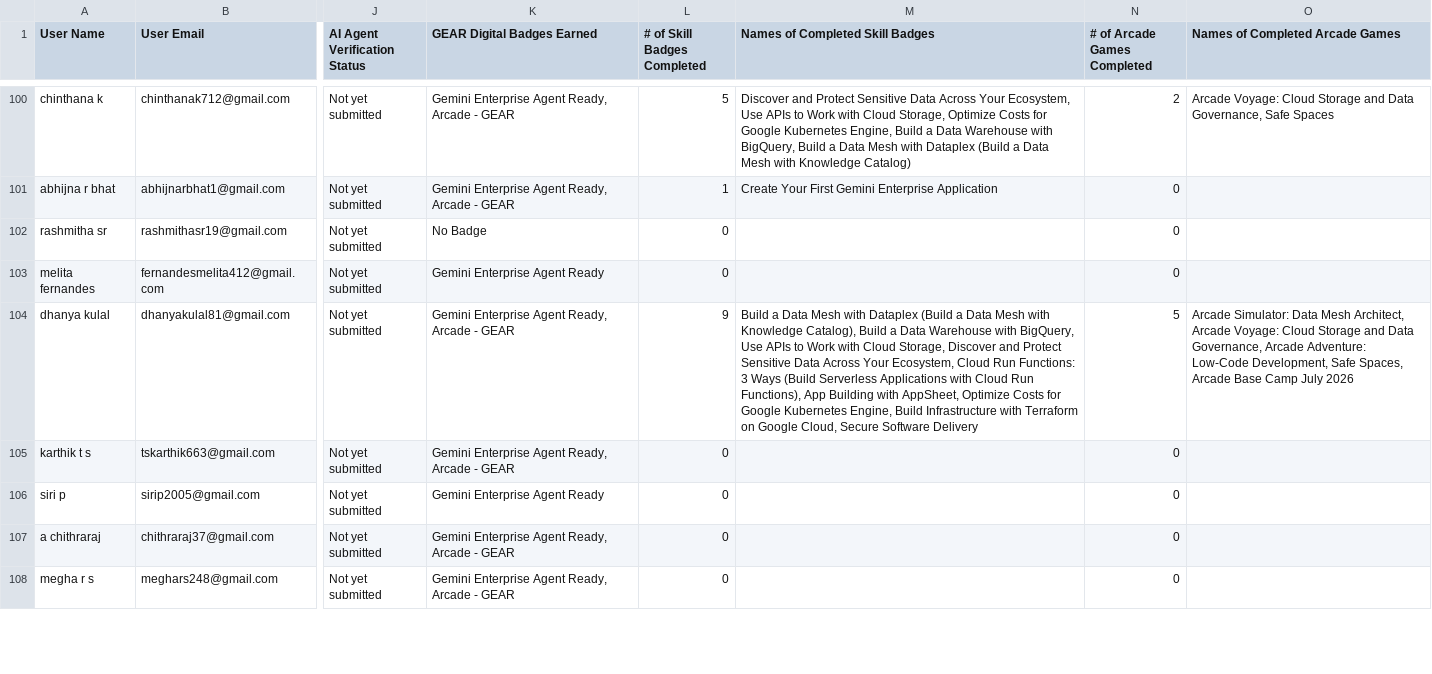
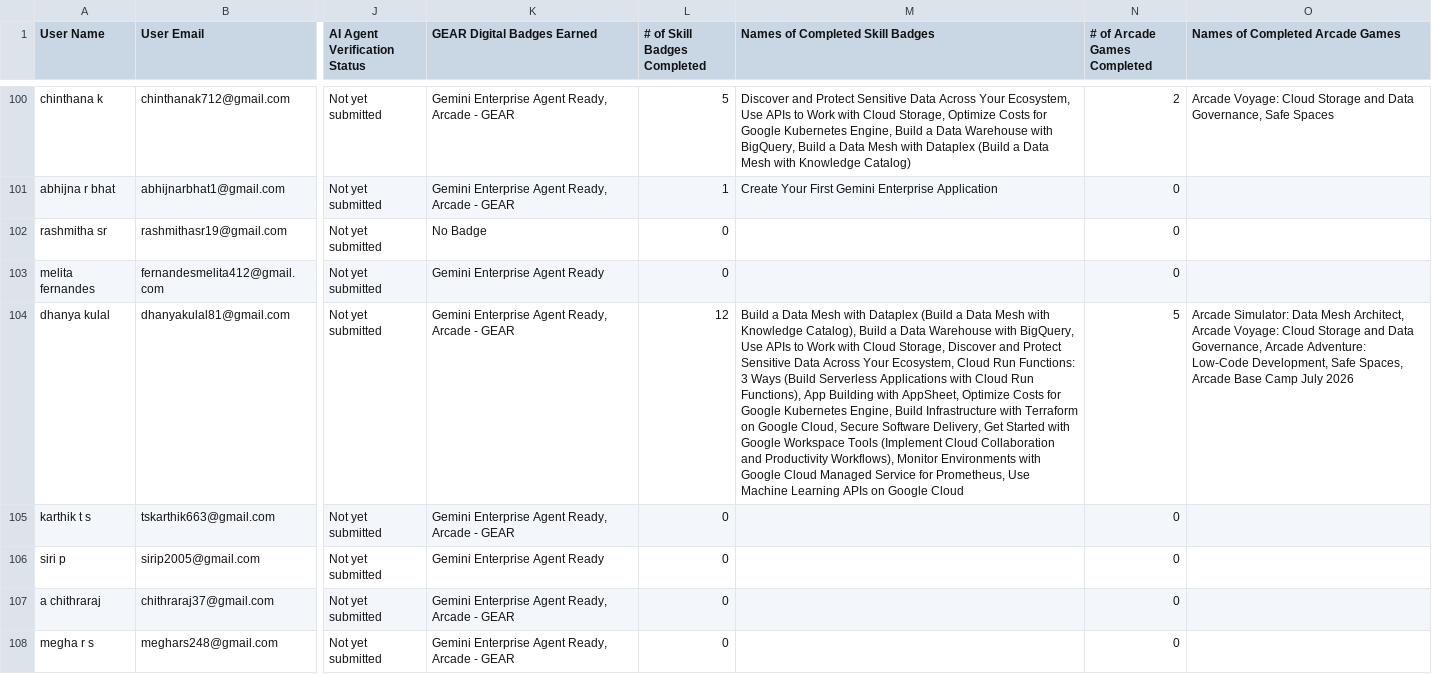
Before and after one commit to sachin-upparna/Google-Cloud-Aracade-2026, a CSV file: public/leaderboard.csv, drawn as a sheet; only a part is shown, gaps mark what is left out; the diff covers the shown part only; the diff names each change by its address in the sheet, - before the commit and + after, or states it on an @@ line.

Commit message:
Update Google Cloud Arcade leaderboard data to Aug 04 (Pushed Aug 06)

```diff
--- a/public/leaderboard.csv
+++ b/public/leaderboard.csv
-L104 (# of Skill Badges Completed): 9
+L104 (# of Skill Badges Completed): 12
-M104 (Names of Completed Skill Badges): …Secure Software Delivery
+M104 (Names of Completed Skill Badges): …Secure Software Delivery, Get Started with Google Workspace Tools (Implement Cloud Collaboration and Productivity Workflows), Monitor Environments with Google Cloud Managed Service for Prometheus, Use Machine Learning APIs on Google Cloud
```
Also changed, not shown: 108 edited cells elsewhere in this file, 1 other file.
